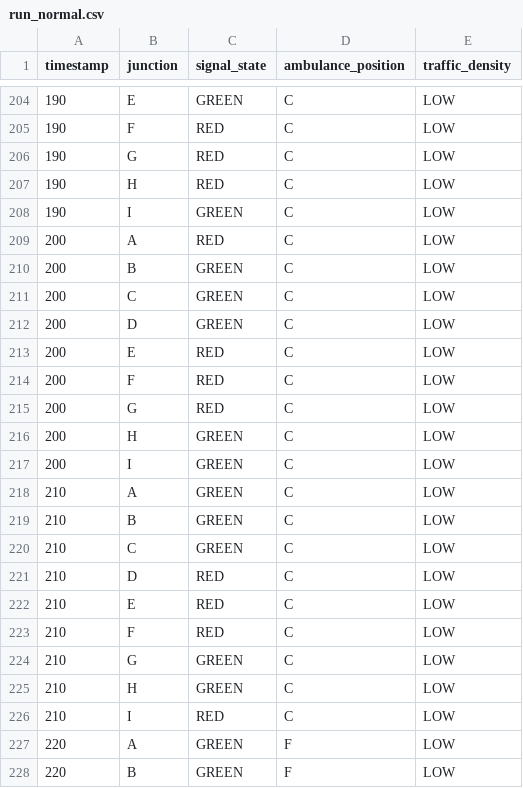
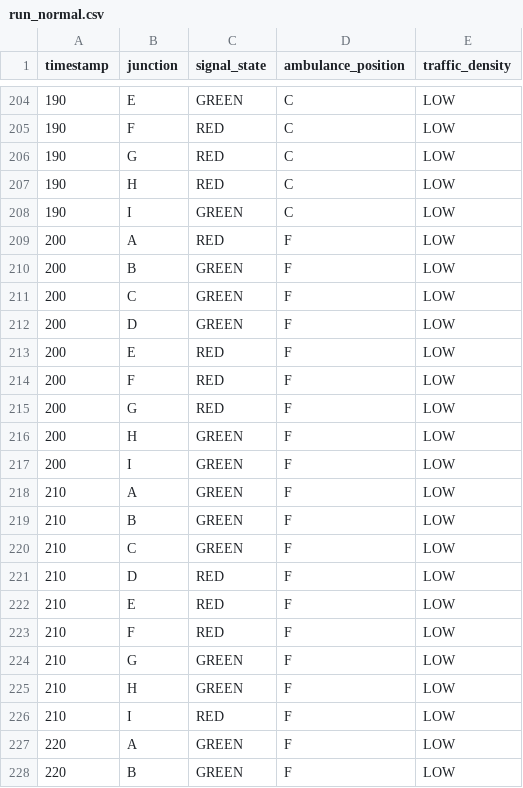
Before and after one commit to ahana4banerjee/Predictive-Ambulance-Green-Corridor-Generator, a CSV file: dashboard/data/run_normal.csv, drawn as a sheet; only a part is shown, gaps mark what is left out; the diff covers the shown part only.

```diff
--- a/dashboard/data/run_normal.csv
+++ b/dashboard/data/run_normal.csv
@@ -208,20 +208,20 @@ timestamp,junction,signal_state,ambulance_position,traffic_density
 190,I,GREEN,C,LOW
-200,A,RED,C,LOW
-200,B,GREEN,C,LOW
-200,C,GREEN,C,LOW
-200,D,GREEN,C,LOW
-200,E,RED,C,LOW
-200,F,RED,C,LOW
-200,G,RED,C,LOW
-200,H,GREEN,C,LOW
-200,I,GREEN,C,LOW
-210,A,GREEN,C,LOW
-210,B,GREEN,C,LOW
-210,C,GREEN,C,LOW
-210,D,RED,C,LOW
-210,E,RED,C,LOW
-210,F,RED,C,LOW
-210,G,GREEN,C,LOW
-210,H,GREEN,C,LOW
-210,I,RED,C,LOW
+200,A,RED,F,LOW
+200,B,GREEN,F,LOW
+200,C,GREEN,F,LOW
+200,D,GREEN,F,LOW
+200,E,RED,F,LOW
+200,F,RED,F,LOW
+200,G,RED,F,LOW
+200,H,GREEN,F,LOW
+200,I,GREEN,F,LOW
+210,A,GREEN,F,LOW
+210,B,GREEN,F,LOW
+210,C,GREEN,F,LOW
+210,D,RED,F,LOW
+210,E,RED,F,LOW
+210,F,RED,F,LOW
+210,G,GREEN,F,LOW
+210,H,GREEN,F,LOW
+210,I,RED,F,LOW
 220,A,GREEN,F,LOW
```
Also changed, not shown: 36 edited cells elsewhere in this file, 4 other files.
